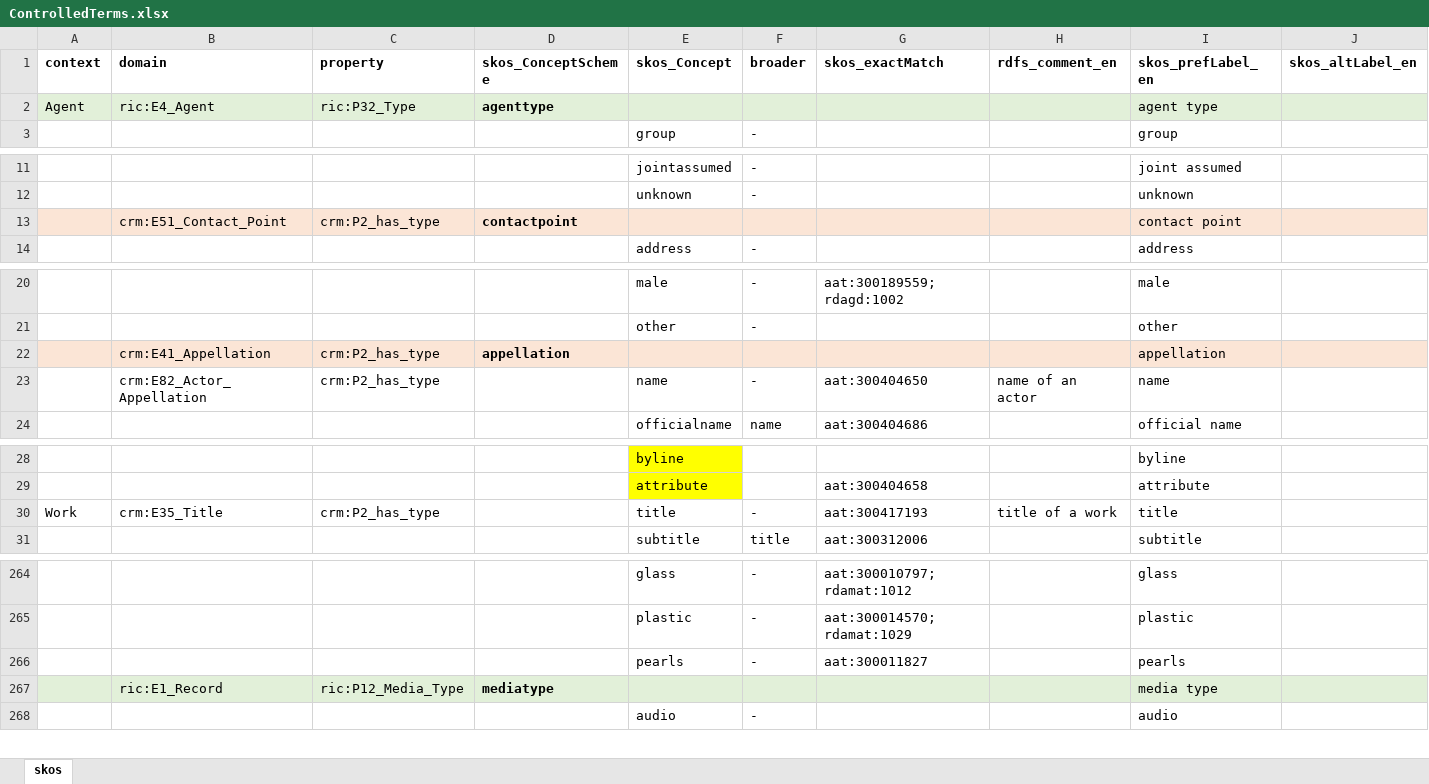
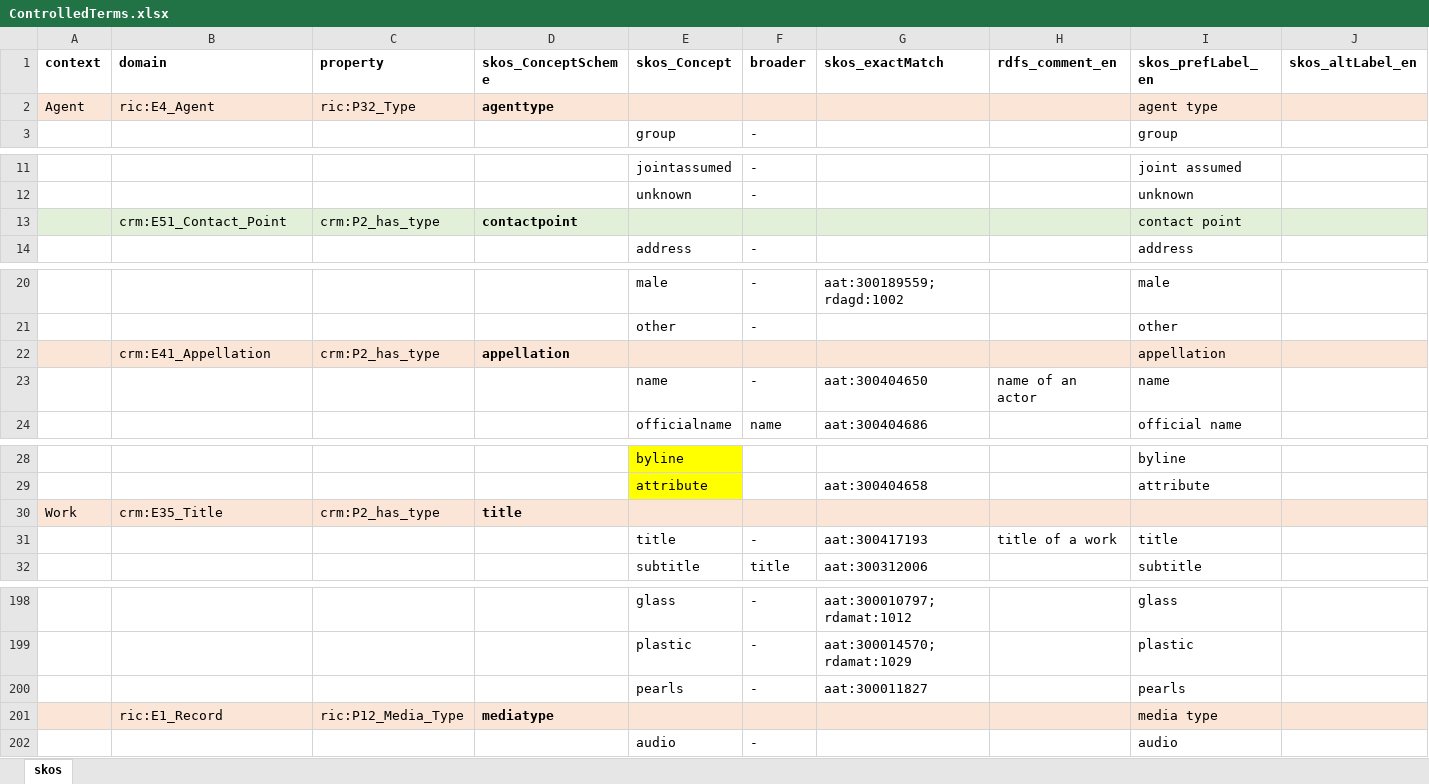
Before and after one commit to sapa/spa-vocabulary, an Excel workbook: source/ControlledTerms.xlsx, sheet skos, drawn as a sheet; only a part is shown, gaps mark what is left out; values as stored, in another font and other column widths than the file's, no borders; addresses are those after the commit; rows hold the shown columns only; the diff covers the shown part only; the diff names each change by its address in the sheet, - before the commit and + after, or states it on an @@ line.

```diff
--- a/source/ControlledTerms.xlsx (sheet skos)
+++ b/source/ControlledTerms.xlsx (sheet skos)
-A2:J2 fill: #E2F0D9
+A2:J2 fill: #FBE5D6
-A13:J13 fill: #FBE5D6
+A13:J13 fill: #E2F0D9
-B23 (domain): crm:E82_Actor_Appellation
+B23 (domain): (empty)
-C23 (property): crm:P2_has_type
+C23 (property): (empty)
+row 30: Work | crm:E35_Title | crm:P2_has_type | title
-A31 (context): Work
+A31 (context): (empty)
-B31 (domain): crm:E35_Title
+B31 (domain): (empty)
-C31 (property): crm:P2_has_type
+C31 (property): (empty)
-A201:J201 fill: #E2F0D9
+A201:J201 fill: #FBE5D6
```
Also changed, not shown: 1 removed row, 66 moved rows, 7 edited cells and cell formats elsewhere in this sheet, 2 other files.
